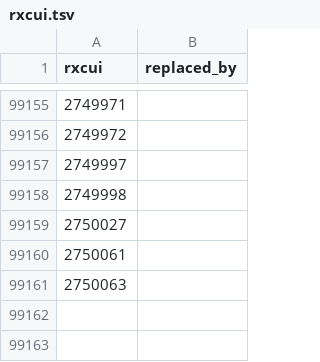
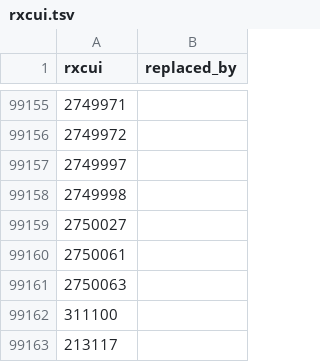
Before and after one commit to mcwdsi/dron, a TSV file: src/templates/rxcui.tsv, drawn as a sheet; only a part is shown, gaps mark what is left out.

```diff
--- a/src/templates/rxcui.tsv
+++ b/src/templates/rxcui.tsv
@@ -99161 +99161,3 @@ rxcui	replaced_by
 2750063	
+311100	
+213117	
```
Also changed, not shown: 2 other files.
